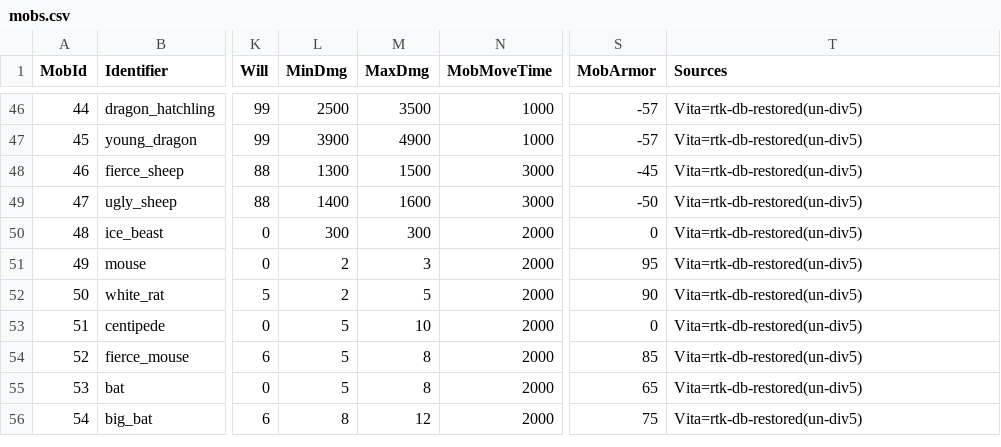
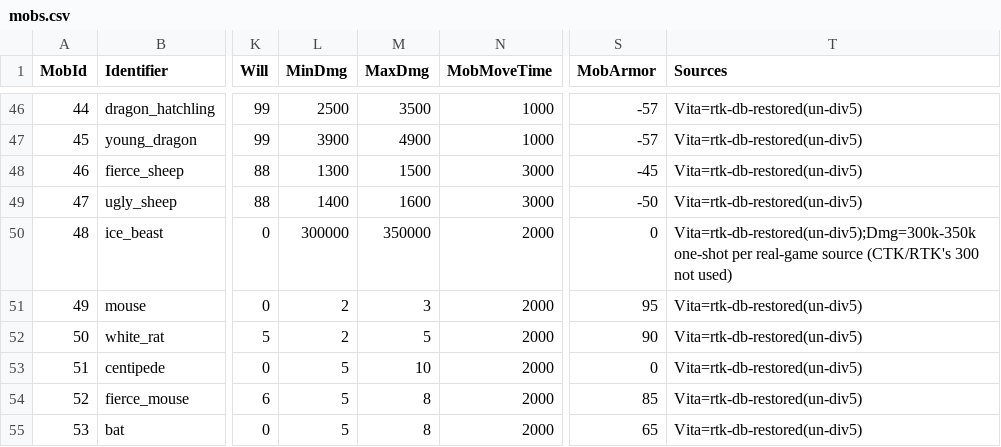
Before and after one commit to Essorcal/Project1998, a CSV file: game-data/mobs.csv, drawn as a sheet; only a part is shown, gaps mark what is left out; the shorter side is filled out with more unchanged rows; the diff names each change by its address in the sheet, - before the commit and + after, or states it on an @@ line.

```diff
--- a/game-data/mobs.csv
+++ b/game-data/mobs.csv
-L50 (MinDmg): 300
+L50 (MinDmg): 300000
-M50 (MaxDmg): 300
+M50 (MaxDmg): 350000
-T50 (Sources): Vita=rtk-db-restored(un-div5)
+T50 (Sources): Vita=rtk-db-restored(un-div5);Dmg=300k-350k one-shot per real-game source (CTK/RTK's 300 not used)
```
Also changed, not shown: game-data/NPCs.csv, 2 other files.
